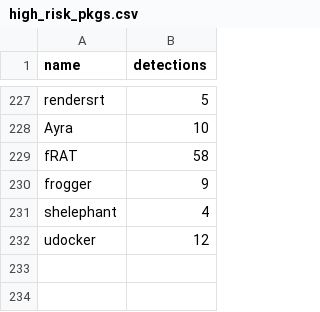
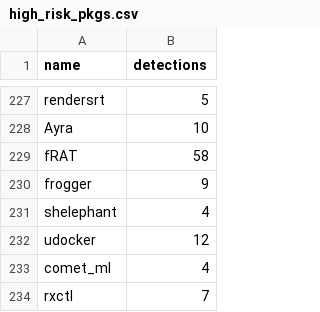
Before and after one commit to h4sh5/pypi-auto-scanner, a CSV file: high_risk_pkgs.csv, drawn as a sheet; only a part is shown, gaps mark what is left out; the diff names each change by its address in the sheet, - before the commit and + after, or states it on an @@ line.

```diff
--- a/high_risk_pkgs.csv
+++ b/high_risk_pkgs.csv
+row 233: comet_ml | 4
+row 234: rxctl | 7
```
Also changed, not shown: 5 other files.
